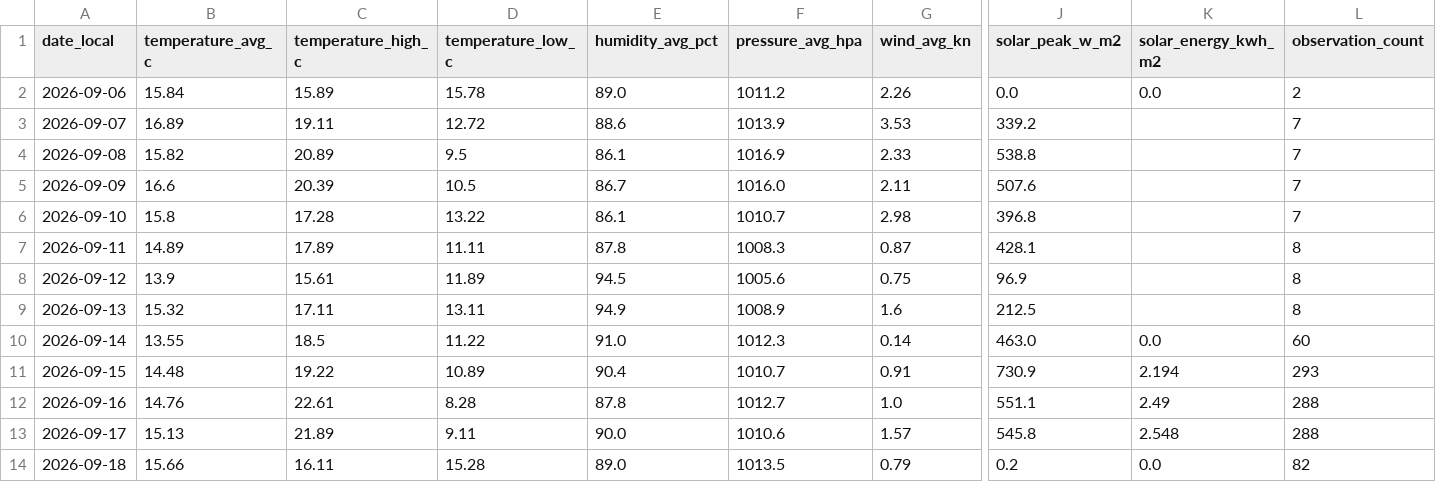
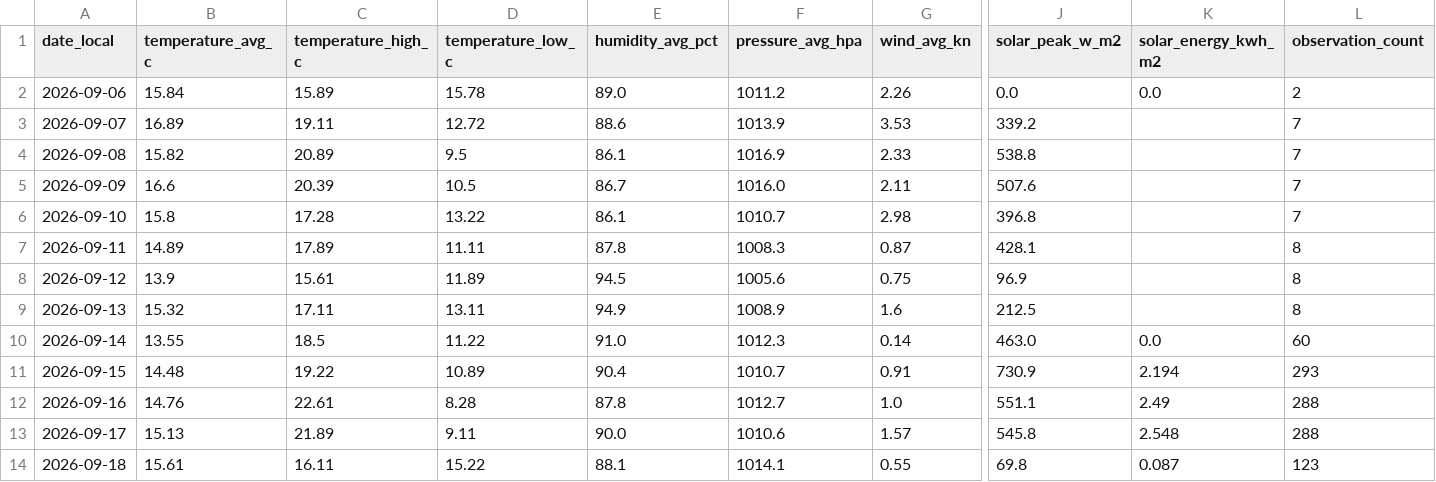
Before and after one commit to TrentinP/brambley-weather, a CSV file: data/daily/2026-09.csv, drawn as a sheet; only a part is shown, gaps mark what is left out; the diff names each change by its address in the sheet, - before the commit and + after, or states it on an @@ line.

```diff
--- a/data/daily/2026-09.csv
+++ b/data/daily/2026-09.csv
-B14 (temperature_avg_c): 15.66
+B14 (temperature_avg_c): 15.61
-D14 (temperature_low_c): 15.28
+D14 (temperature_low_c): 15.22
-E14 (humidity_avg_pct): 89.0
+E14 (humidity_avg_pct): 88.1
-F14 (pressure_avg_hpa): 1013.5
+F14 (pressure_avg_hpa): 1014.1
-G14 (wind_avg_kn): 0.79
+G14 (wind_avg_kn): 0.55
-J14 (solar_peak_w_m2): 0.2
+J14 (solar_peak_w_m2): 69.8
-K14 (solar_energy_kwh_m2): 0.0
+K14 (solar_energy_kwh_m2): 0.087
-L14 (observation_count): 82
+L14 (observation_count): 123
```
Also changed, not shown: 3 other files.
